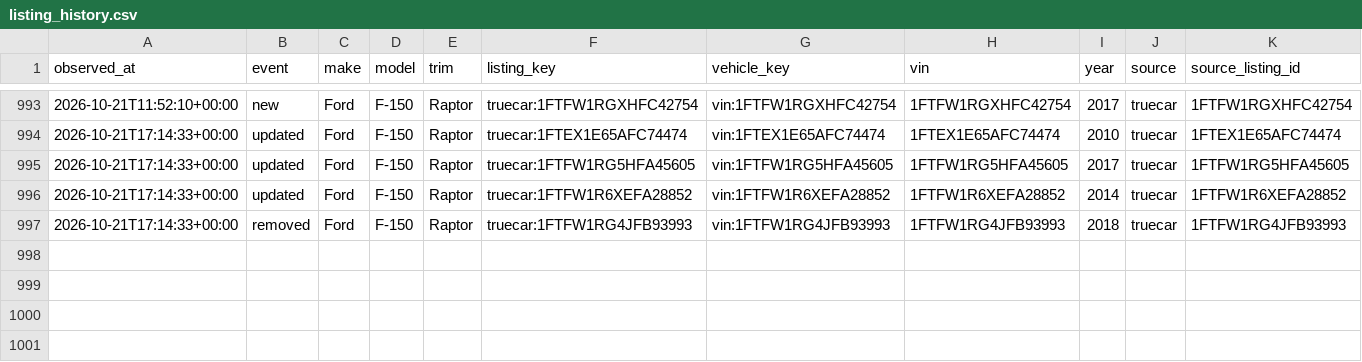
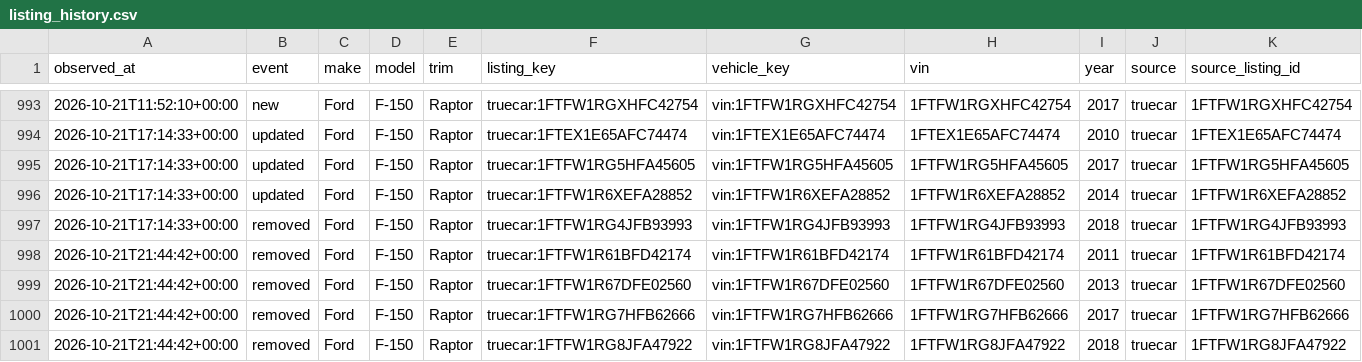
Before and after one commit to SHill1289/Cruiser-scout, a CSV file: data/listing_history.csv, drawn as a sheet; only a part is shown, gaps mark what is left out; rows hold the shown columns only; the diff names each change by its address in the sheet, - before the commit and + after, or states it on an @@ line.

```diff
--- a/data/listing_history.csv
+++ b/data/listing_history.csv
+row 998: 2026-10-21T21:44:42+00:00 | removed | Ford | F-150 | Raptor | truecar:1FTFW1R61BFD42174 | vin:1FTFW1R61BFD42174 | 1FTFW1R61BFD42174 | 2011 | truecar | 1FTFW1R61BFD42174
+row 999: 2026-10-21T21:44:42+00:00 | removed | Ford | F-150 | Raptor | truecar:1FTFW1R67DFE02560 | vin:1FTFW1R67DFE02560 | 1FTFW1R67DFE02560 | 2013 | truecar | 1FTFW1R67DFE02560
+row 1000: 2026-10-21T21:44:42+00:00 | removed | Ford | F-150 | Raptor | truecar:1FTFW1RG7HFB62666 | vin:1FTFW1RG7HFB62666 | 1FTFW1RG7HFB62666 | 2017 | truecar | 1FTFW1RG7HFB62666
+row 1001: 2026-10-21T21:44:42+00:00 | removed | Ford | F-150 | Raptor | truecar:1FTFW1RG8JFA47922 | vin:1FTFW1RG8JFA47922 | 1FTFW1RG8JFA47922 | 2018 | truecar | 1FTFW1RG8JFA47922
```
Also changed, not shown: data/active_listings.csv, data/excluded_listings.csv, 8 other files.
